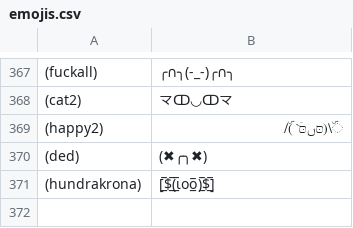
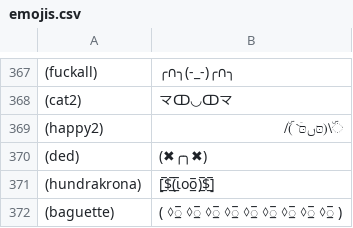
Before and after one commit to AlexGustafsson/irc-emoji-bot, a CSV file: src/emojis.csv, drawn as a sheet; only a part is shown, gaps mark what is left out.

Commit message:
Added a baguette emoji

```diff
--- a/src/emojis.csv
+++ b/src/emojis.csv
@@ -374 +374,2 @@
 (hundrakrona),[̲̅$̲̅(̲̅ιοο̲̅)̲̅$̲̅]
+(baguette),( ⬨̲̅ ⬨̲̅ ⬨̲̅ ⬨̲̅ ⬨̲̅ ⬨̲̅ ⬨̲̅ ⬨̲̅ ⬨̲̅ )
```
